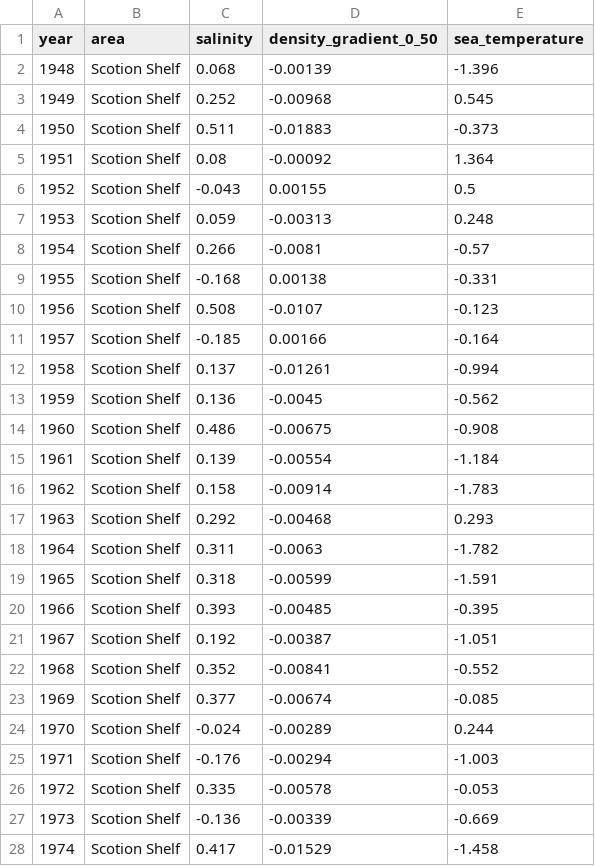
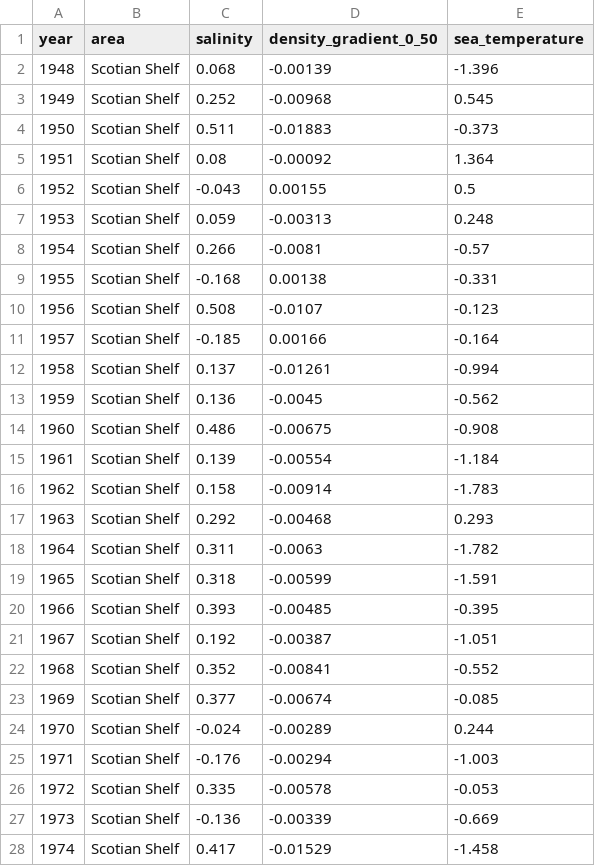
Before and after one commit to casaultb/azmpdata, a CSV file: inst/extdata/areas/areaOther.csv, drawn as a sheet; only a part is shown; the diff covers the shown part only.

Commit message:
update areas areaName

```diff
--- a/inst/extdata/areas/areaOther.csv
+++ b/inst/extdata/areas/areaOther.csv
@@ -1,28 +1,28 @@
 "year","area","salinity","density_gradient_0_50","sea_temperature"
-1948,"Scotion Shelf",0.068,-0.00139,-1.396
-1949,"Scotion Shelf",0.252,-0.00968,0.545
-1950,"Scotion Shelf",0.511,-0.01883,-0.373
-1951,"Scotion Shelf",0.08,-0.00092,1.364
-1952,"Scotion Shelf",-0.043,0.00155,0.5
-1953,"Scotion Shelf",0.059,-0.00313,0.248
-1954,"Scotion Shelf",0.266,-0.0081,-0.57
-1955,"Scotion Shelf",-0.168,0.00138,-0.331
-1956,"Scotion Shelf",0.508,-0.0107,-0.123
-1957,"Scotion Shelf",-0.185,0.00166,-0.164
-1958,"Scotion Shelf",0.137,-0.01261,-0.994
-1959,"Scotion Shelf",0.136,-0.0045,-0.562
-1960,"Scotion Shelf",0.486,-0.00675,-0.908
-1961,"Scotion Shelf",0.139,-0.00554,-1.184
-1962,"Scotion Shelf",0.158,-0.00914,-1.783
-1963,"Scotion Shelf",0.292,-0.00468,0.293
-1964,"Scotion Shelf",0.311,-0.0063,-1.782
-1965,"Scotion Shelf",0.318,-0.00599,-1.591
-1966,"Scotion Shelf",0.393,-0.00485,-0.395
-1967,"Scotion Shelf",0.192,-0.00387,-1.051
-1968,"Scotion Shelf",0.352,-0.00841,-0.552
-1969,"Scotion Shelf",0.377,-0.00674,-0.085
-1970,"Scotion Shelf",-0.024,-0.00289,0.244
-1971,"Scotion Shelf",-0.176,-0.00294,-1.003
-1972,"Scotion Shelf",0.335,-0.00578,-0.053
-1973,"Scotion Shelf",-0.136,-0.00339,-0.669
-1974,"Scotion Shelf",0.417,-0.01529,-1.458
+1948,"Scotian Shelf",0.068,-0.00139,-1.396
+1949,"Scotian Shelf",0.252,-0.00968,0.545
+1950,"Scotian Shelf",0.511,-0.01883,-0.373
+1951,"Scotian Shelf",0.08,-0.00092,1.364
+1952,"Scotian Shelf",-0.043,0.00155,0.5
+1953,"Scotian Shelf",0.059,-0.00313,0.248
+1954,"Scotian Shelf",0.266,-0.0081,-0.57
+1955,"Scotian Shelf",-0.168,0.00138,-0.331
+1956,"Scotian Shelf",0.508,-0.0107,-0.123
+1957,"Scotian Shelf",-0.185,0.00166,-0.164
+1958,"Scotian Shelf",0.137,-0.01261,-0.994
+1959,"Scotian Shelf",0.136,-0.0045,-0.562
+1960,"Scotian Shelf",0.486,-0.00675,-0.908
+1961,"Scotian Shelf",0.139,-0.00554,-1.184
+1962,"Scotian Shelf",0.158,-0.00914,-1.783
+1963,"Scotian Shelf",0.292,-0.00468,0.293
+1964,"Scotian Shelf",0.311,-0.0063,-1.782
+1965,"Scotian Shelf",0.318,-0.00599,-1.591
+1966,"Scotian Shelf",0.393,-0.00485,-0.395
+1967,"Scotian Shelf",0.192,-0.00387,-1.051
+1968,"Scotian Shelf",0.352,-0.00841,-0.552
+1969,"Scotian Shelf",0.377,-0.00674,-0.085
+1970,"Scotian Shelf",-0.024,-0.00289,0.244
+1971,"Scotian Shelf",-0.176,-0.00294,-1.003
+1972,"Scotian Shelf",0.335,-0.00578,-0.053
+1973,"Scotian Shelf",-0.136,-0.00339,-0.669
+1974,"Scotian Shelf",0.417,-0.01529,-1.458
```
Also changed, not shown: 45 edited cells elsewhere in this file, 6 other files.
